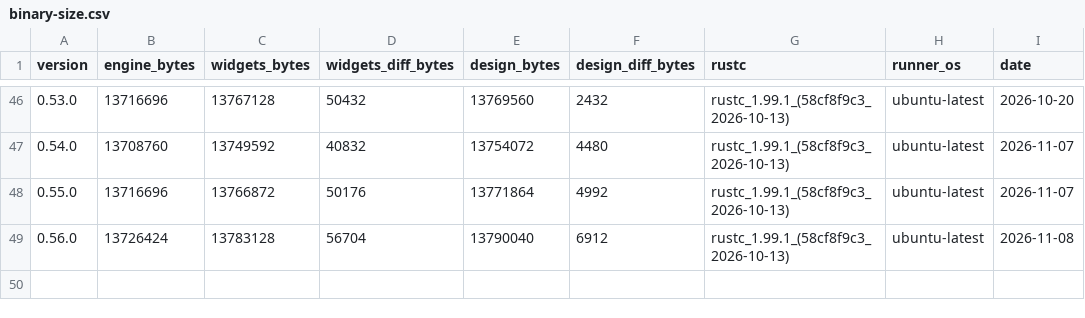
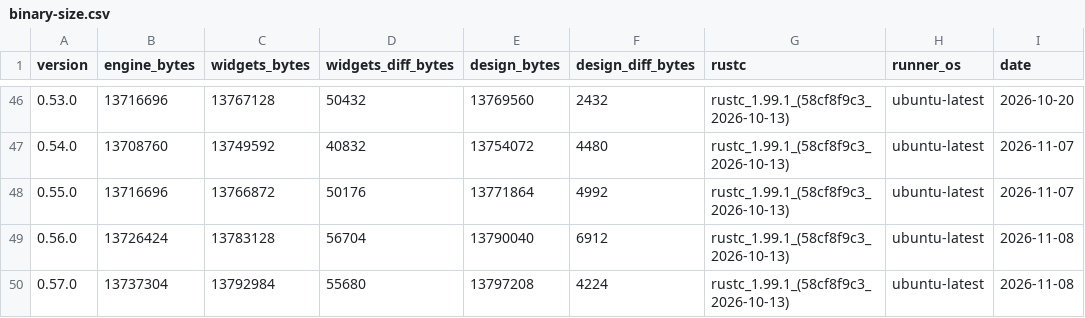
Before and after one commit to nabbisen/snora, a CSV file: docs/src/reference/binary-size-budget/binary-size.csv, drawn as a sheet; only a part is shown, gaps mark what is left out; the diff names each change by its address in the sheet, - before the commit and + after, or states it on an @@ line.

```diff
--- a/docs/src/reference/binary-size-budget/binary-size.csv
+++ b/docs/src/reference/binary-size-budget/binary-size.csv
+row 50: 0.57.0 | 13737304 | 13792984 | 55680 | 13797208 | 4224 | rustc_1.99.1_(58cf8f9c3_2026-10-13) | ubuntu-latest | 2026-11-08
```
